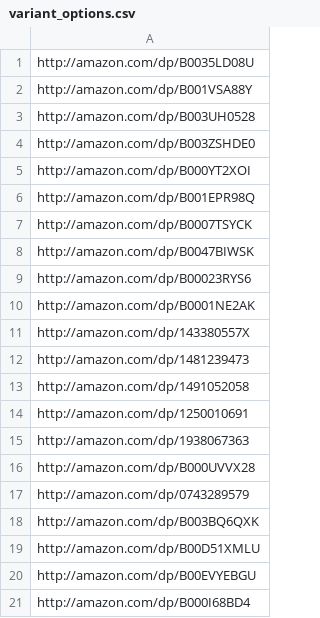
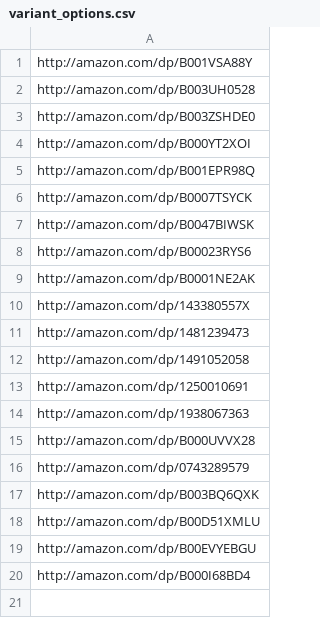
Before and after one commit to wangjohn/zinc_tests, a CSV file: test_data/amazon/variant_options.csv, drawn as a sheet.

Commit message:
Removed a product that no longer is available.

```diff
--- a/test_data/amazon/variant_options.csv
+++ b/test_data/amazon/variant_options.csv
@@ -1,2 +1 @@
-"http://amazon.com/dp/B0035LD08U"
 "http://amazon.com/dp/B001VSA88Y"
```
